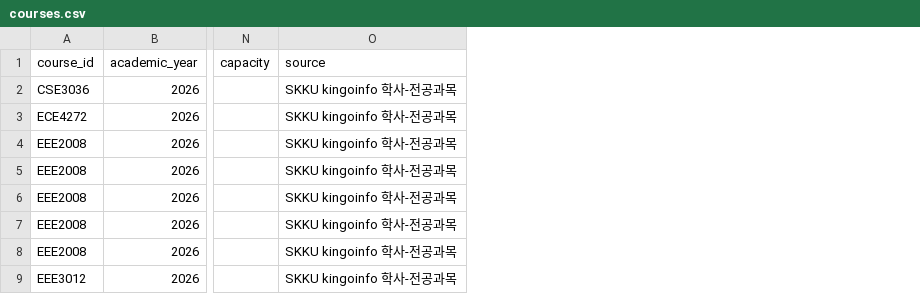
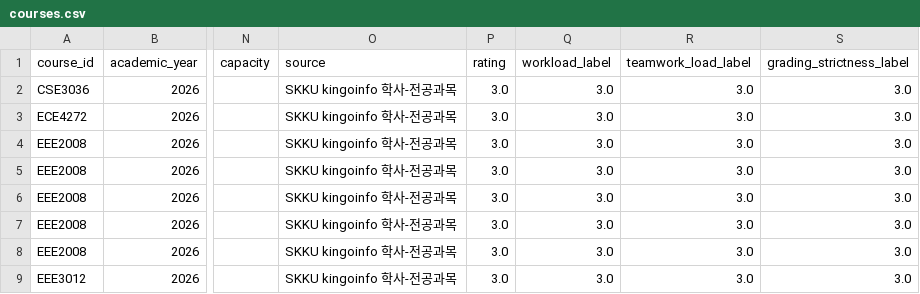
Before and after one commit to jbaehova/OptiLife, a CSV file: data/csv/courses.csv, drawn as a sheet; only a part is shown, gaps mark what is left out; the diff names each change by its address in the sheet, - before the commit and + after, or states it on an @@ line.

```diff
--- a/data/csv/courses.csv
+++ b/data/csv/courses.csv
+column P (rating), rows 2-9: all 3.0
+column Q (workload_label), rows 2-9: all 3.0
+column R (teamwork_load_label), rows 2-9: all 3.0
+column S (grading_strictness_label), rows 2-9: all 3.0
```
Also changed, not shown: scripts/examples/extract_everytime_saved_html/output/raw_everytime_reviews.csv, scripts/examples/label_everytime_reviews/input/raw_everytime_reviews.csv, 30 other files.
